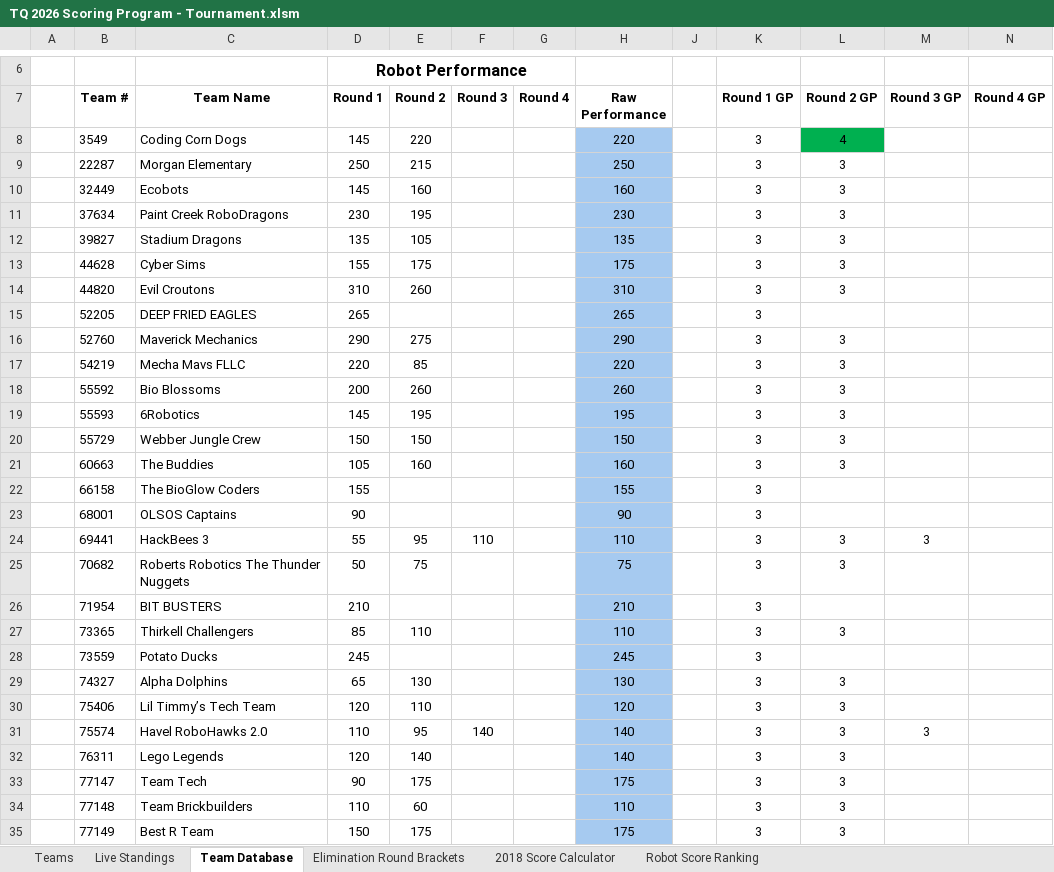
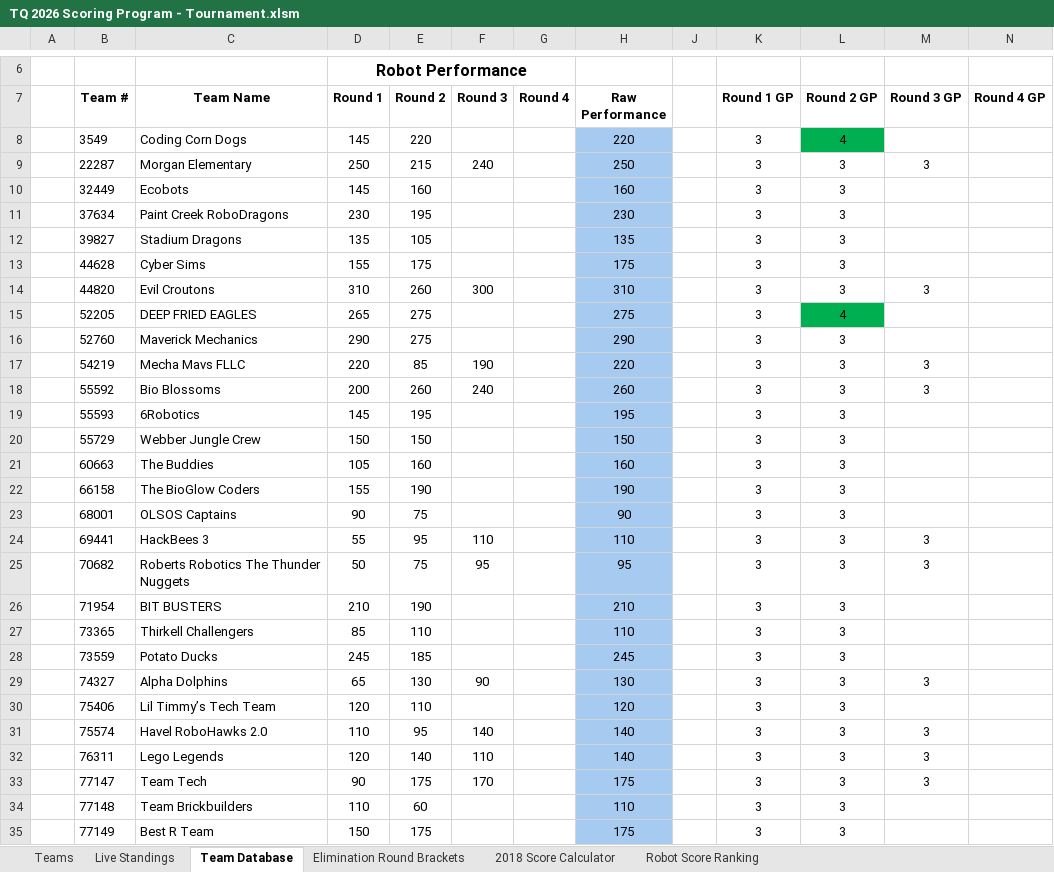
Before and after one commit to Team217/thunderquest.github.io, an Excel workbook: data/TQ 2026 Scoring Program - Tournament.xlsm, sheet Team Database, drawn as a sheet; only a part is shown, gaps mark what is left out; values as stored, in another font and other column widths than the file's, no borders; conditional formats not drawn; the diff covers the shown part only; the diff names each change by its address in the sheet, - before the commit and + after, or states it on an @@ line.

Commit message:
Match 33-40

```diff
--- a/data/TQ 2026 Scoring Program - Tournament.xlsm (sheet Team Database)
+++ b/data/TQ 2026 Scoring Program - Tournament.xlsm (sheet Team Database)
-F9 (Round 3): (empty)
+F9 (Round 3): 240
-M9 (Round 3 GP): (empty)
+M9 (Round 3 GP): 3
-F14 (Round 3): (empty)
+F14 (Round 3): 300
-M14 (Round 3 GP): (empty)
+M14 (Round 3 GP): 3
-E15 (Round 2): (empty)
+E15 (Round 2): 275
-H15 (Raw Performance): 265
+H15 (Raw Performance): 275
-L15 (Round 2 GP): (empty)
+L15 (Round 2 GP): 4
-L15 fill: none
+L15 fill: #00B050
-F17 (Round 3): (empty)
+F17 (Round 3): 190
-M17:M18 (Round 3 GP): (empty)
+M17:M18 (Round 3 GP): 3
-F18 (Round 3): (empty)
+F18 (Round 3): 240
-E22 (Round 2): (empty)
+E22 (Round 2): 190
-H22 (Raw Performance): 155
+H22 (Raw Performance): 190
-L22:L23 (Round 2 GP): (empty)
+L22:L23 (Round 2 GP): 3
-E23 (Round 2): (empty)
+E23 (Round 2): 75
-F25 (Round 3): (empty)
+F25 (Round 3): 95
-H25 (Raw Performance): 75
+H25 (Raw Performance): 95
-M25 (Round 3 GP): (empty)
+M25 (Round 3 GP): 3
-E26 (Round 2): (empty)
+E26 (Round 2): 190
-L26 (Round 2 GP): (empty)
+L26 (Round 2 GP): 3
-E28 (Round 2): (empty)
+E28 (Round 2): 185
-L28 (Round 2 GP): (empty)
+L28 (Round 2 GP): 3
-F29 (Round 3): (empty)
+F29 (Round 3): 90
-M29 (Round 3 GP): (empty)
+M29 (Round 3 GP): 3
-F32 (Round 3): (empty)
+F32 (Round 3): 110
-M32:M33 (Round 3 GP): (empty)
+M32:M33 (Round 3 GP): 3
-F33 (Round 3): (empty)
+F33 (Round 3): 170
```
Also changed, not shown: 1 edited cell elsewhere in this sheet, sheet Live Standings, hidden cells.
